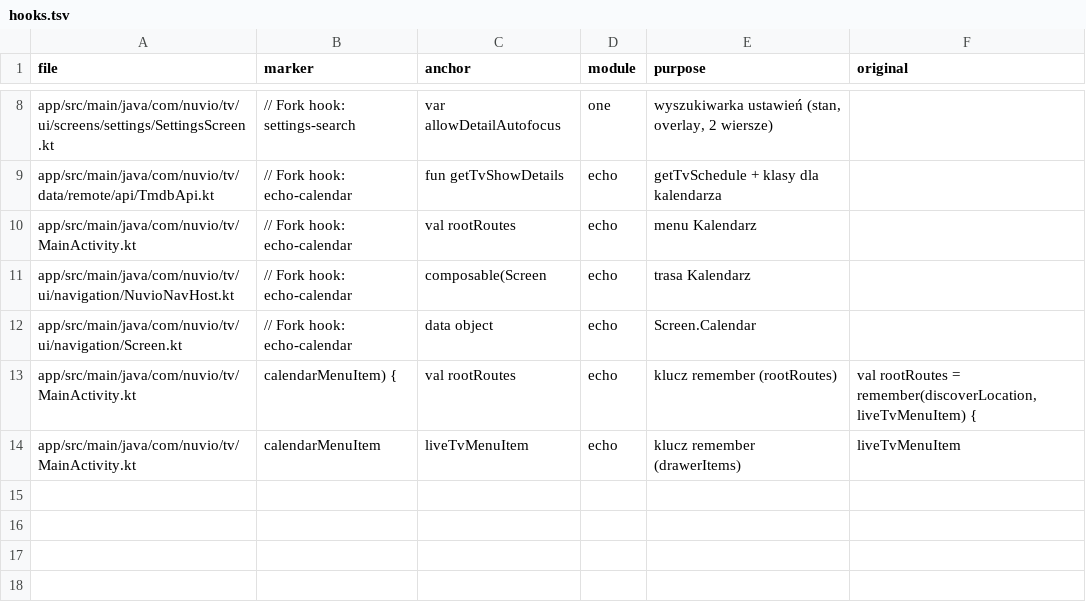
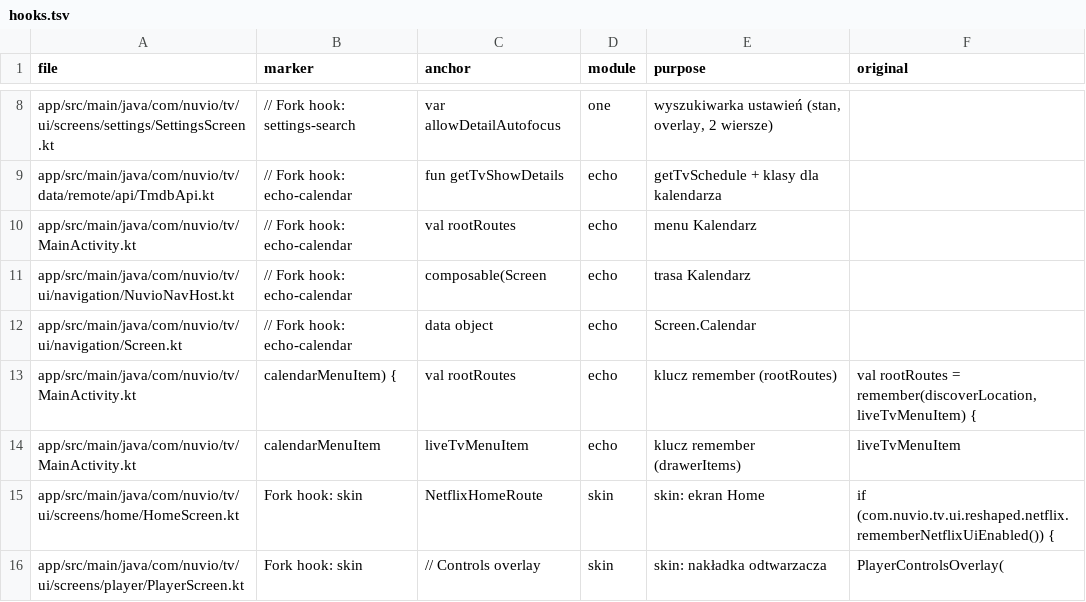
Before and after one commit to stefankot/nuvio-tv-fork, a TSV file: fork-tools/hooks.tsv, drawn as a sheet; only a part is shown, gaps mark what is left out; the diff names each change by its address in the sheet, - before the commit and + after, or states it on an @@ line.

```diff
--- a/fork-tools/hooks.tsv
+++ b/fork-tools/hooks.tsv
+row 15: app/src/main/java/com/nuvio/tv/ui/screens/home/HomeScreen.kt | Fork hook: skin | NetflixHomeRoute | skin | skin: ekran Home | if (com.nuvio.tv.ui.reshaped.netflix.rememberNetflixUiEnabled()) {
+row 16: app/src/main/java/com/nuvio/tv/ui/screens/player/PlayerScreen.kt | Fork hook: skin | // Controls overlay | skin | skin: nakładka odtwarzacza | PlayerControlsOverlay(
```
Also changed, not shown: 13 other files.
